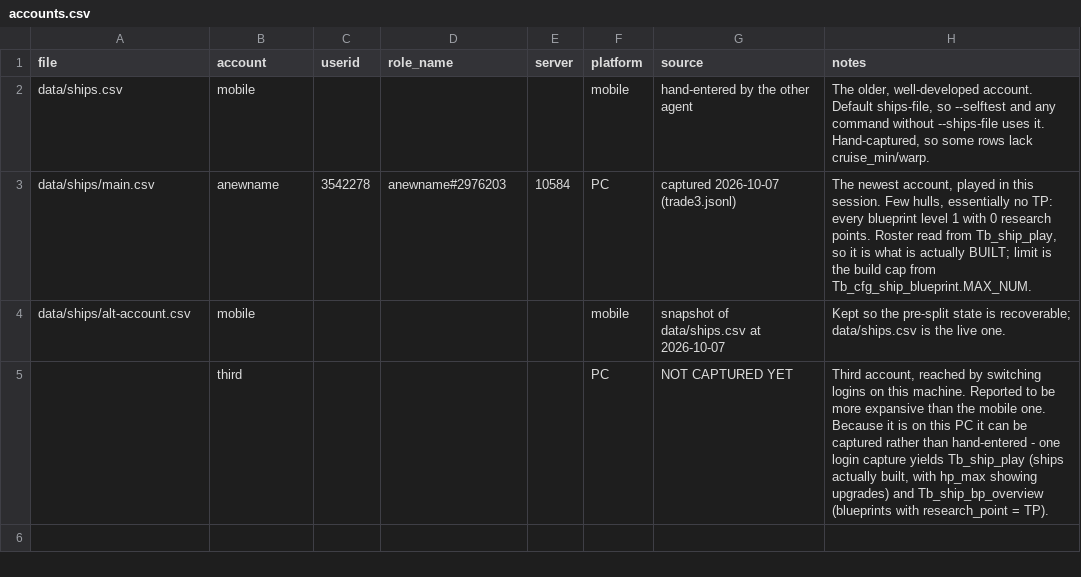
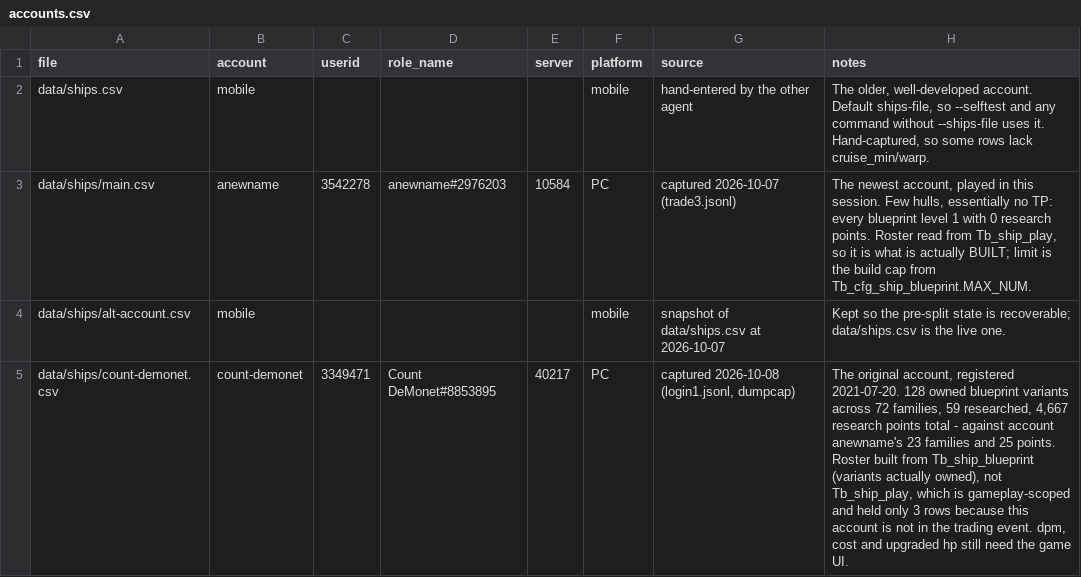
Before and after one commit to chrisaacson69/sci-fi-trading-voyage, a CSV file: data/accounts.csv, drawn as a sheet; removed rows and columns are numbered as before the commit, all else as after; the diff names each change by its address in the sheet, - before the commit and + after, or states it on an @@ line.

```diff
--- a/data/accounts.csv
+++ b/data/accounts.csv
-row 5:  | third |  |  |  | PC | NOT CAPTURED YET | Third account, reached by switching logins on this machine. Reported to be more expansive than the mobile one. Because it is on this PC it can be captured rather than hand-entered - one login capture yields Tb_ship_play (ships actually built, with hp_max showing upgrades) and Tb_ship_bp_overview (blueprints with research_point = TP).
+row 5: data/ships/count-demonet.csv | count-demonet | 3349471 | Count DeMonet#8853895 | 40217 | PC | captured 2026-10-08 (login1.jsonl, dumpcap) | The original account, registered 2021-07-20. 128 owned blueprint variants across 72 families, 59 researched, 4,667 research points total - against account anewname's 23 families and 25 points. Roster built from Tb_ship_blueprint (variants actually owned), not Tb_ship_play, which is gameplay-scoped and held only 3 rows because this account is not in the trading event. dpm, cost and upgraded hp still need the game UI.
```
Also changed, not shown: 1 other file.
